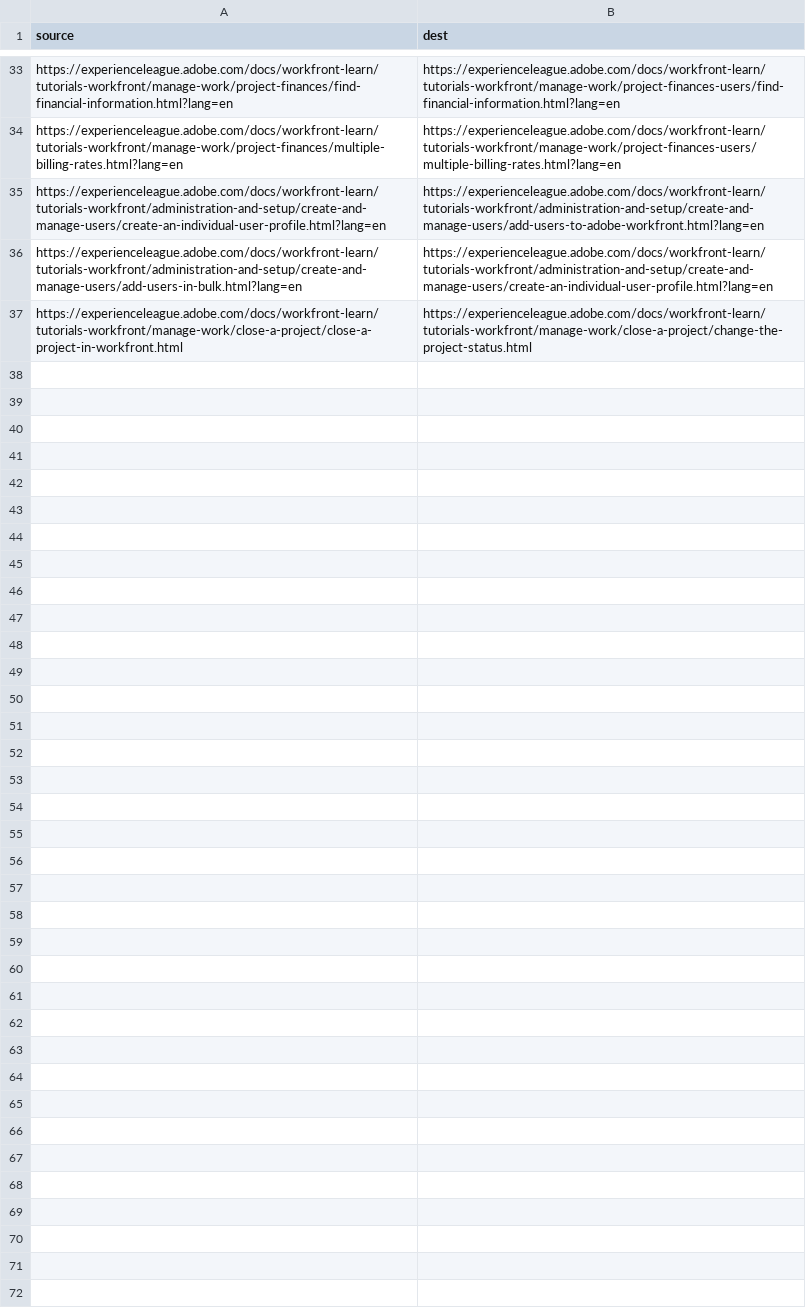
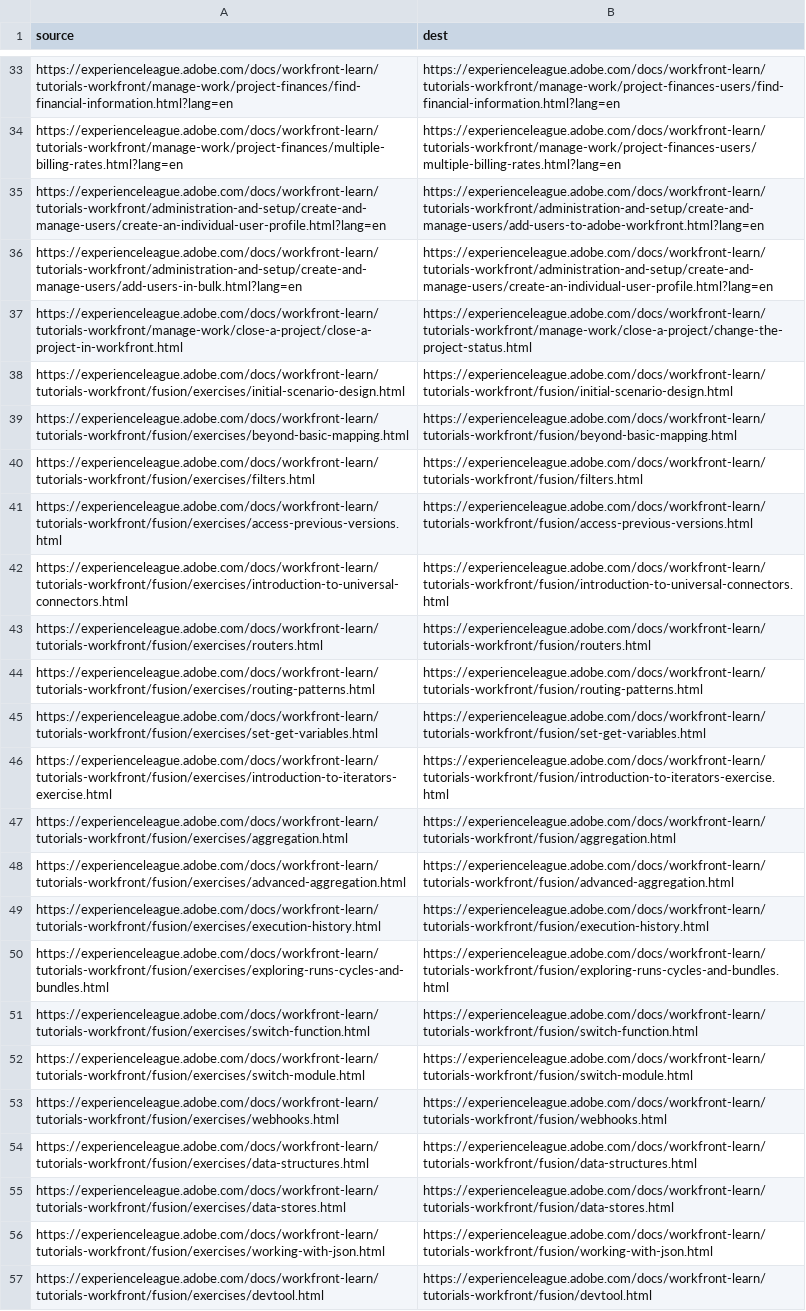
Before and after one commit to AdobeDocs/workfront-learn.pt-BR, a CSV file: redirects.csv, drawn as a sheet; only a part is shown, gaps mark what is left out; the diff names each change by its address in the sheet, - before the commit and + after, or states it on an @@ line.

Commit message:
Sync non localizable files for core commit 245e58c841b585cc59c3aafa705f9426e3a572e4

```diff
--- a/redirects.csv
+++ b/redirects.csv
+row 38: https://experienceleague.adobe.com/docs/workfront-learn/tutorials-workfront/fusion/exercises/initial-scenario-design.html | https://experienceleague.adobe.com/docs/workfront-learn/tutorials-workfront/fusion/initial-scenario-design.html
+row 39: https://experienceleague.adobe.com/docs/workfront-learn/tutorials-workfront/fusion/exercises/beyond-basic-mapping.html | https://experienceleague.adobe.com/docs/workfront-learn/tutorials-workfront/fusion/beyond-basic-mapping.html
+row 40: https://experienceleague.adobe.com/docs/workfront-learn/tutorials-workfront/fusion/exercises/filters.html | https://experienceleague.adobe.com/docs/workfront-learn/tutorials-workfront/fusion/filters.html
+row 41: https://experienceleague.adobe.com/docs/workfront-learn/tutorials-workfront/fusion/exercises/access-previous-versions.html | https://experienceleague.adobe.com/docs/workfront-learn/tutorials-workfront/fusion/access-previous-versions.html
+row 42: https://experienceleague.adobe.com/docs/workfront-learn/tutorials-workfront/fusion/exercises/introduction-to-universal-connectors.html | https://experienceleague.adobe.com/docs/workfront-learn/tutorials-workfront/fusion/introduction-to-universal-connectors.html
+row 43: https://experienceleague.adobe.com/docs/workfront-learn/tutorials-workfront/fusion/exercises/routers.html | https://experienceleague.adobe.com/docs/workfront-learn/tutorials-workfront/fusion/routers.html
+row 44: https://experienceleague.adobe.com/docs/workfront-learn/tutorials-workfront/fusion/exercises/routing-patterns.html | https://experienceleague.adobe.com/docs/workfront-learn/tutorials-workfront/fusion/routing-patterns.html
+row 45: https://experienceleague.adobe.com/docs/workfront-learn/tutorials-workfront/fusion/exercises/set-get-variables.html | https://experienceleague.adobe.com/docs/workfront-learn/tutorials-workfront/fusion/set-get-variables.html
+row 46: https://experienceleague.adobe.com/docs/workfront-learn/tutorials-workfront/fusion/exercises/introduction-to-iterators-exercise.html | https://experienceleague.adobe.com/docs/workfront-learn/tutorials-workfront/fusion/introduction-to-iterators-exercise.html
+row 47: https://experienceleague.adobe.com/docs/workfront-learn/tutorials-workfront/fusion/exercises/aggregation.html | https://experienceleague.adobe.com/docs/workfront-learn/tutorials-workfront/fusion/aggregation.html
+row 48: https://experienceleague.adobe.com/docs/workfront-learn/tutorials-workfront/fusion/exercises/advanced-aggregation.html | https://experienceleague.adobe.com/docs/workfront-learn/tutorials-workfront/fusion/advanced-aggregation.html
+row 49: https://experienceleague.adobe.com/docs/workfront-learn/tutorials-workfront/fusion/exercises/execution-history.html | https://experienceleague.adobe.com/docs/workfront-learn/tutorials-workfront/fusion/execution-history.html
+row 50: https://experienceleague.adobe.com/docs/workfront-learn/tutorials-workfront/fusion/exercises/exploring-runs-cycles-and-bundles.html | https://experienceleague.adobe.com/docs/workfront-learn/tutorials-workfront/fusion/exploring-runs-cycles-and-bundles.html
+row 51: https://experienceleague.adobe.com/docs/workfront-learn/tutorials-workfront/fusion/exercises/switch-function.html | https://experienceleague.adobe.com/docs/workfront-learn/tutorials-workfront/fusion/switch-function.html
+row 52: https://experienceleague.adobe.com/docs/workfront-learn/tutorials-workfront/fusion/exercises/switch-module.html | https://experienceleague.adobe.com/docs/workfront-learn/tutorials-workfront/fusion/switch-module.html
+row 53: https://experienceleague.adobe.com/docs/workfront-learn/tutorials-workfront/fusion/exercises/webhooks.html | https://experienceleague.adobe.com/docs/workfront-learn/tutorials-workfront/fusion/webhooks.html
+row 54: https://experienceleague.adobe.com/docs/workfront-learn/tutorials-workfront/fusion/exercises/data-structures.html | https://experienceleague.adobe.com/docs/workfront-learn/tutorials-workfront/fusion/data-structures.html
+row 55: https://experienceleague.adobe.com/docs/workfront-learn/tutorials-workfront/fusion/exercises/data-stores.html | https://experienceleague.adobe.com/docs/workfront-learn/tutorials-workfront/fusion/data-stores.html
+row 56: https://experienceleague.adobe.com/docs/workfront-learn/tutorials-workfront/fusion/exercises/working-with-json.html | https://experienceleague.adobe.com/docs/workfront-learn/tutorials-workfront/fusion/working-with-json.html
+row 57: https://experienceleague.adobe.com/docs/workfront-learn/tutorials-workfront/fusion/exercises/devtool.html | https://experienceleague.adobe.com/docs/workfront-learn/tutorials-workfront/fusion/devtool.html
```
